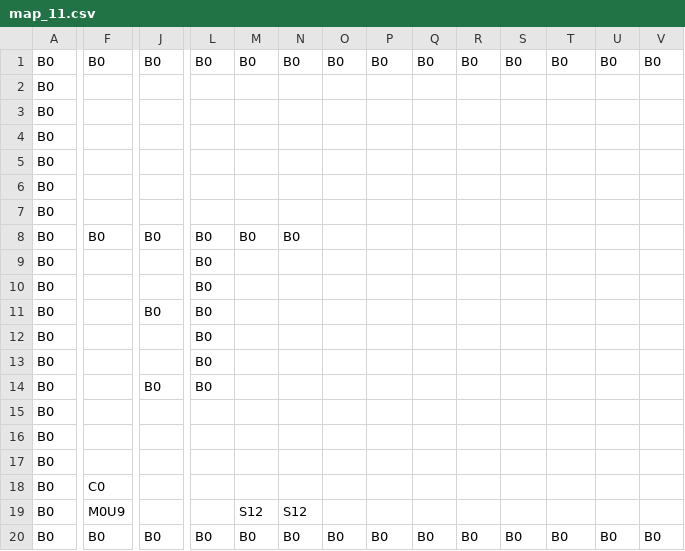
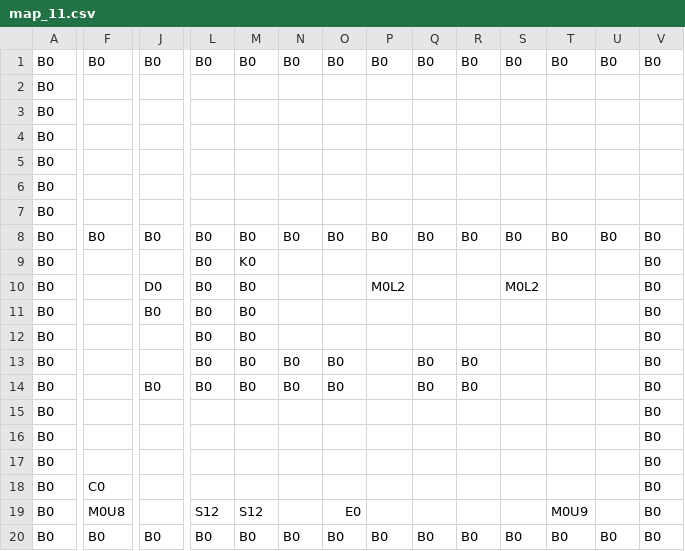
Before and after one commit to k025g0033/GJ_L2, a CSV file: DirectXGame/Resources/map/map_11.csv, drawn as a sheet; only a part is shown, gaps mark what is left out; the diff names each change by its address in the sheet, - before the commit and + after, or states it on an @@ line.

Commit message:
s11

```diff
--- a/DirectXGame/Resources/map/map_11.csv
+++ b/DirectXGame/Resources/map/map_11.csv
-O8: (empty)
+O8: B0
-P8: (empty)
+P8: B0
-Q8: (empty)
+Q8: B0
-R8: (empty)
+R8: B0
-S8: (empty)
+S8: B0
-T8: (empty)
+T8: B0
-U8: (empty)
+U8: B0
-V8:V19: (empty)
+V8:V19: B0
-M9: (empty)
+M9: K0
-J10: (empty)
+J10: D0
-M10:M14: (empty)
+M10:M14: B0
-P10: (empty)
+P10: M0L2
-S10: (empty)
+S10: M0L2
-N13:N14: (empty)
+N13:N14: B0
-O13:O14: (empty)
+O13:O14: B0
-Q13:Q14: (empty)
+Q13:Q14: B0
-R13:R14: (empty)
+R13:R14: B0
-F19: M0U9
+F19: M0U8
-L19: (empty)
+L19: S12
-N19: S12
+N19: (empty)
-O19: (empty)
+O19: E0
-T19: (empty)
+T19: M0U9
```
